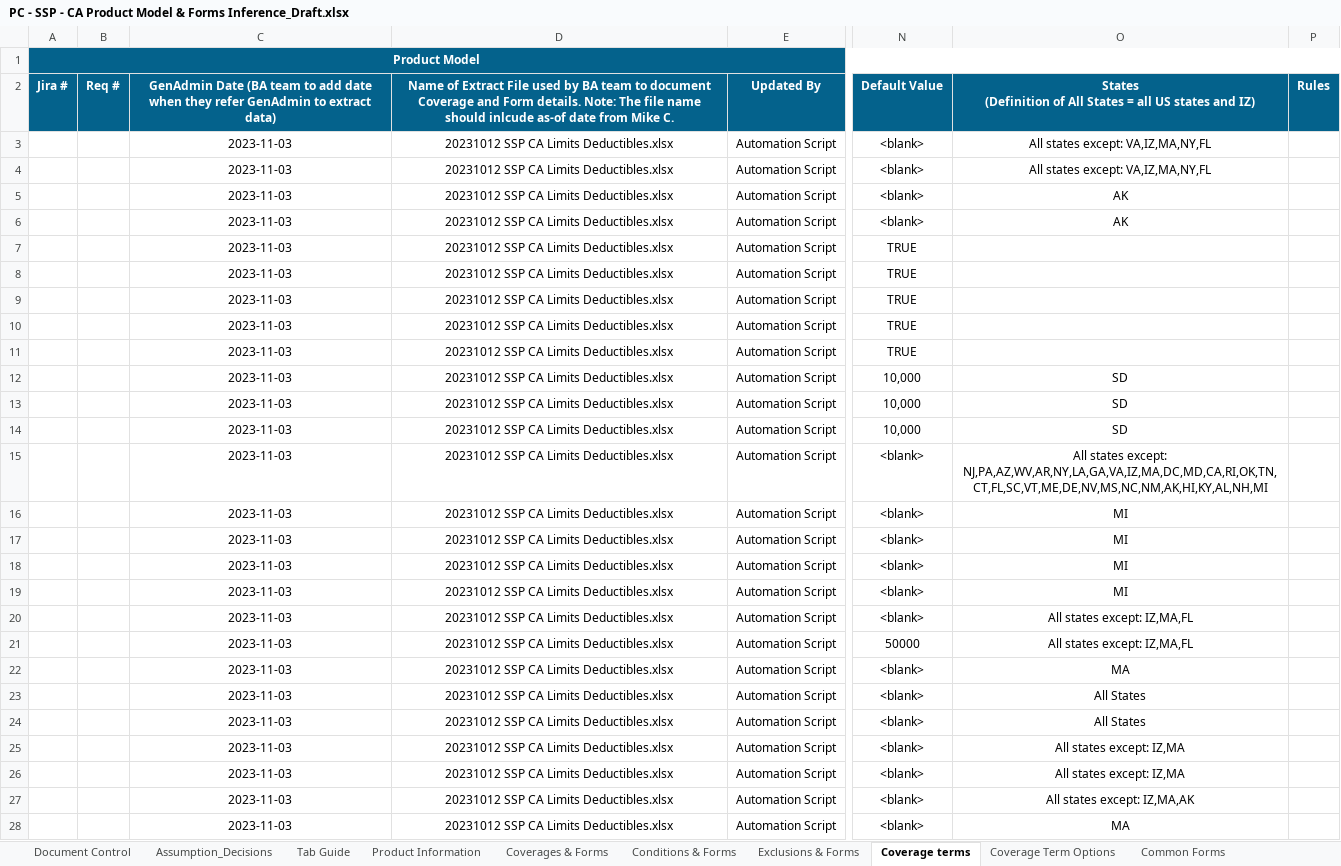
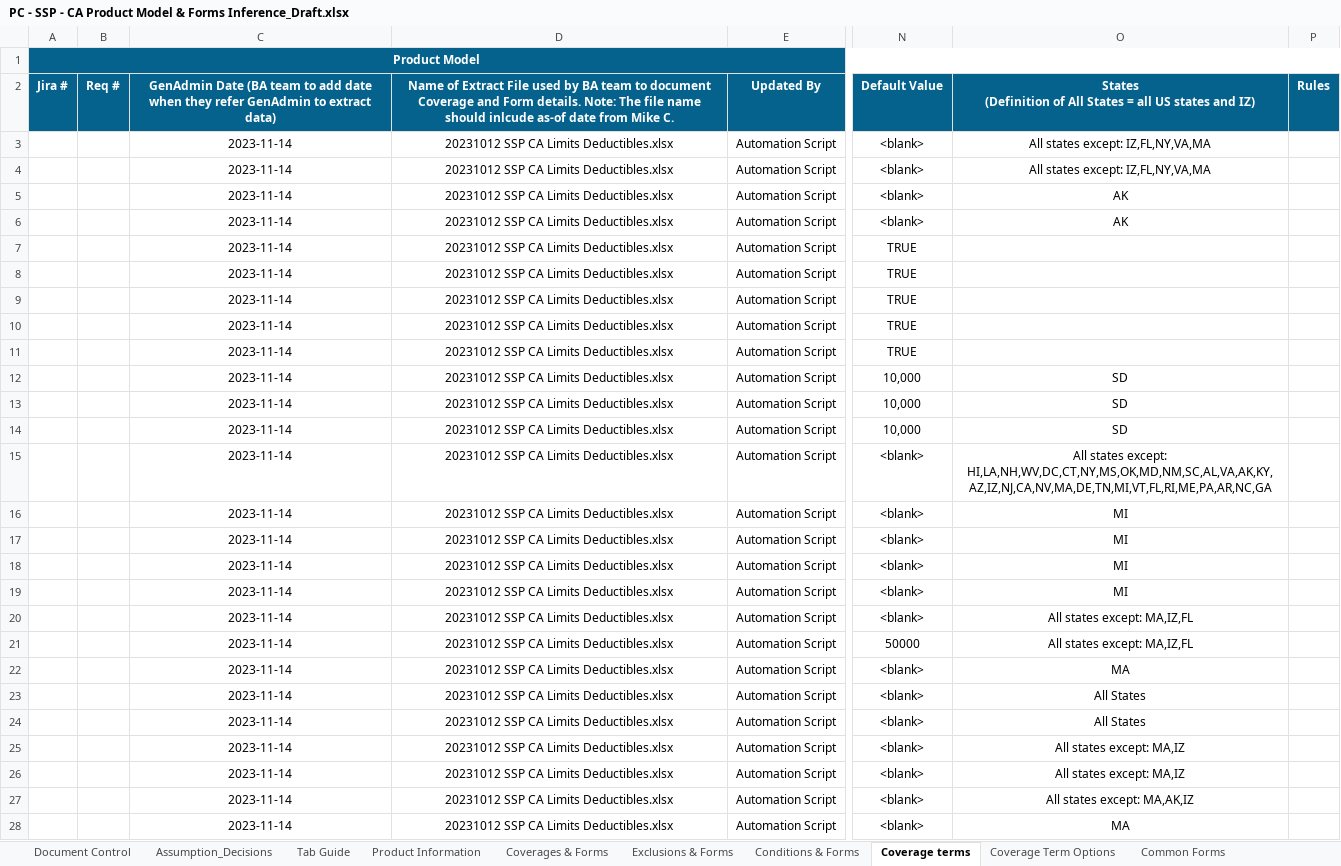
Before and after one commit to raiaan78/WRB, an Excel workbook: Coverages/CA/PC - SSP - CA Product Model & Forms Inference_Draft.xlsx, sheet Coverage terms, drawn as a sheet; only a part is shown, gaps mark what is left out; values as stored, in another font and other column widths than the file's, no borders; 1 other sheet too large or unreadable and not compared; the diff covers the shown part only; the diff names each change by its address in the sheet, - before the commit and + after, or states it on an @@ line.

Commit message:
Fixed bugs for missing exclusions and coverages

```diff
--- a/Coverages/CA/PC - SSP - CA Product Model & Forms Inference_Draft.xlsx (sheet Coverage terms)
+++ b/Coverages/CA/PC - SSP - CA Product Model & Forms Inference_Draft.xlsx (sheet Coverage terms)
@@ sheet tab order changed: Document Control | Assumption_Decisions | Tab Guide | Product Information | Coverages & Forms | Exclusions & Forms | Conditions & Forms | Coverage terms | Coverage Term Options | Common Forms @@
-C3:C28: 2023-11-03
+C3:C28: 2023-11-14
-O3:O4: All states except: VA,IZ,MA,NY,FL
+O3:O4: All states except: IZ,FL,NY,VA,MA
-O15: …states except: NJ,PA,AZ,WV,AR,NY,LA,GA,VA,IZ,MA,DC,MD,CA,RI,OK,TN,CT,FL,SC,VT,ME,DE,NV,MS,NC,NM,AK,HI,KY,AL,NH,MI
+O15: …states except: HI,LA,NH,WV,DC,CT,NY,MS,OK,MD,NM,SC,AL,VA,AK,KY,AZ,IZ,NJ,CA,NV,MA,DE,TN,MI,VT,FL,RI,ME,PA,AR,NC,GA
-O20:O21: All states except: IZ,MA,FL
+O20:O21: All states except: MA,IZ,FL
-O25:O26: All states except: IZ,MA
+O25:O26: All states except: MA,IZ
-O27: All states except: IZ,MA,AK
+O27: All states except: MA,AK,IZ
```
Also changed, not shown: 1527 edited cells elsewhere in this sheet, sheet Coverages & Forms, sheet Common Forms, sheet Exclusions & Forms, sheet Conditions & Forms, sheet State Amendatory Endorsements, 7 other files.
